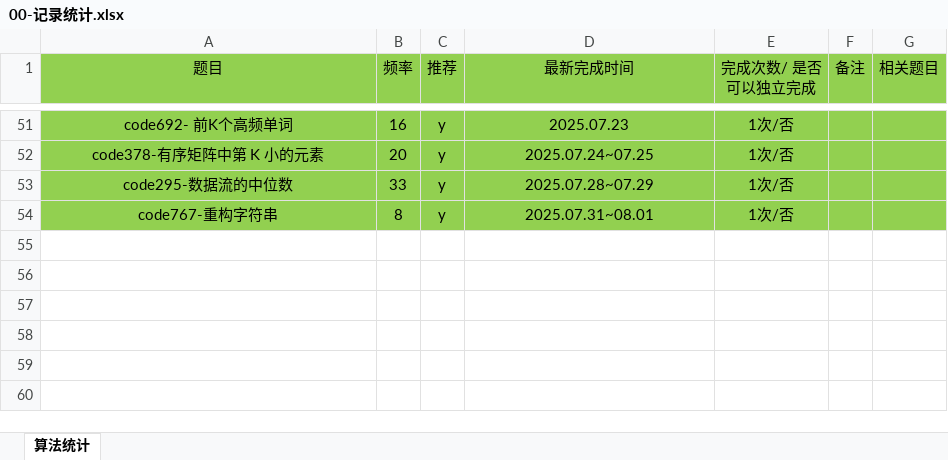
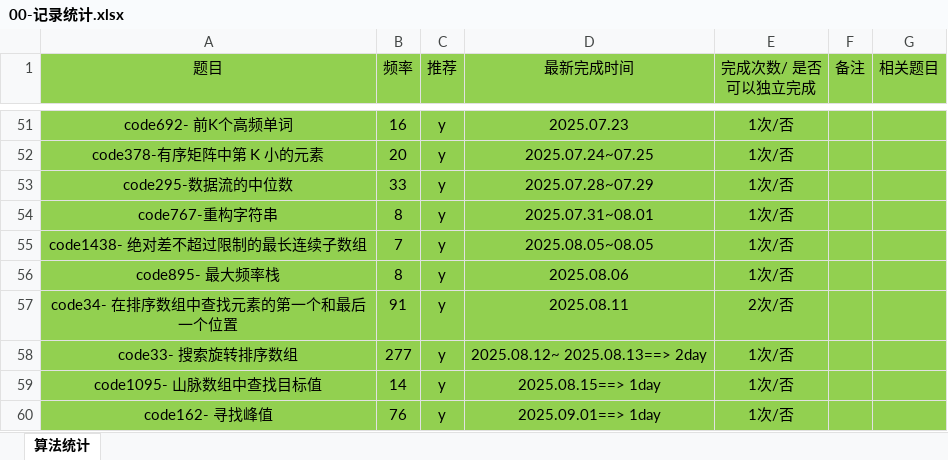
Before and after one commit to gmYuan/my_algo, an Excel workbook: 00-记录统计.xlsx, sheet 算法统计, drawn as a sheet; only a part is shown, gaps mark what is left out; values as stored, in another font and other column widths than the file's, no borders; the diff names each change by its address in the sheet, - before the commit and + after, or states it on an @@ line.

```diff
--- a/00-记录统计.xlsx (sheet 算法统计)
+++ b/00-记录统计.xlsx (sheet 算法统计)
+row 55: code1438- 绝对差不超过限制的最长连续子数组 | 7 | y | 2025.08.05~08.05 | 1次/否
+row 56: code895- 最大频率栈 | 8 | y | 2025.08.06 | 1次/否
+row 57: code34- 在排序数组中查找元素的第一个和最后一个位置 | 91 | y | 2025.08.11 | 2次/否
+row 58: code33- 搜索旋转排序数组 | 277 | y | 2025.08.12~ 2025.08.13==> 2day | 1次/否
+row 59: code1095- 山脉数组中查找目标值 | 14 | y | 2025.08.15==> 1day | 1次/否
+row 60: code162- 寻找峰值 | 76 | y | 2025.09.01==> 1day | 1次/否
```
Also changed, not shown: 22 other files.
